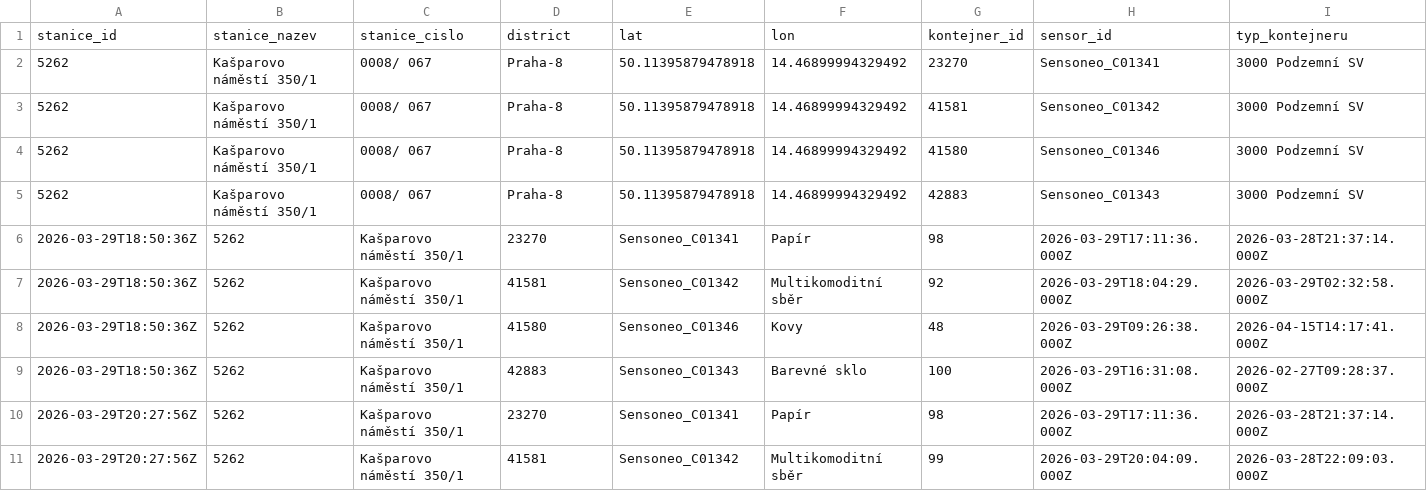
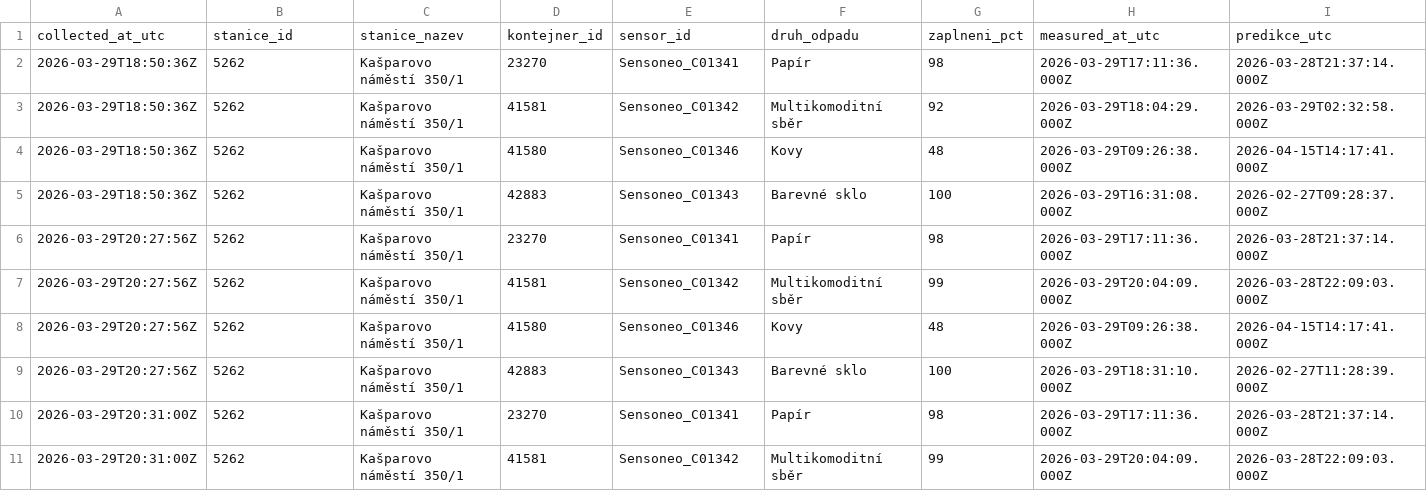
Before and after one commit to sim-mar/golemio_monitoring, a CSV file: kasparovo_namesti_odpady.csv, drawn as a sheet; only a part is shown; the shorter side is filled out with more unchanged rows; removed rows and columns are numbered as before the commit, all else as after; rows hold the shown columns only; the diff names each change by its address in the sheet, - before the commit and + after, or states it on an @@ line.

```diff
--- a/kasparovo_namesti_odpady.csv
+++ b/kasparovo_namesti_odpady.csv
-row 1: stanice_id | stanice_nazev | stanice_cislo | district | lat | lon | kontejner_id | sensor_id | typ_kontejneru
-row 2: 5262 | Kašparovo náměstí 350/1 | 0008/ 067 | Praha-8 | 50.11395879478918 | 14.46899994329492 | 23270 | Sensoneo_C01341 | 3000 Podzemní SV
-row 3: 5262 | Kašparovo náměstí 350/1 | 0008/ 067 | Praha-8 | 50.11395879478918 | 14.46899994329492 | 41581 | Sensoneo_C01342 | 3000 Podzemní SV
-row 4: 5262 | Kašparovo náměstí 350/1 | 0008/ 067 | Praha-8 | 50.11395879478918 | 14.46899994329492 | 41580 | Sensoneo_C01346 | 3000 Podzemní SV
-row 5: 5262 | Kašparovo náměstí 350/1 | 0008/ 067 | Praha-8 | 50.11395879478918 | 14.46899994329492 | 42883 | Sensoneo_C01343 | 3000 Podzemní SV
+row 1: collected_at_utc | stanice_id | stanice_nazev | kontejner_id | sensor_id | druh_odpadu | zaplneni_pct | measured_at_utc | predikce_utc
```
Also changed, not shown: 1 other file.
